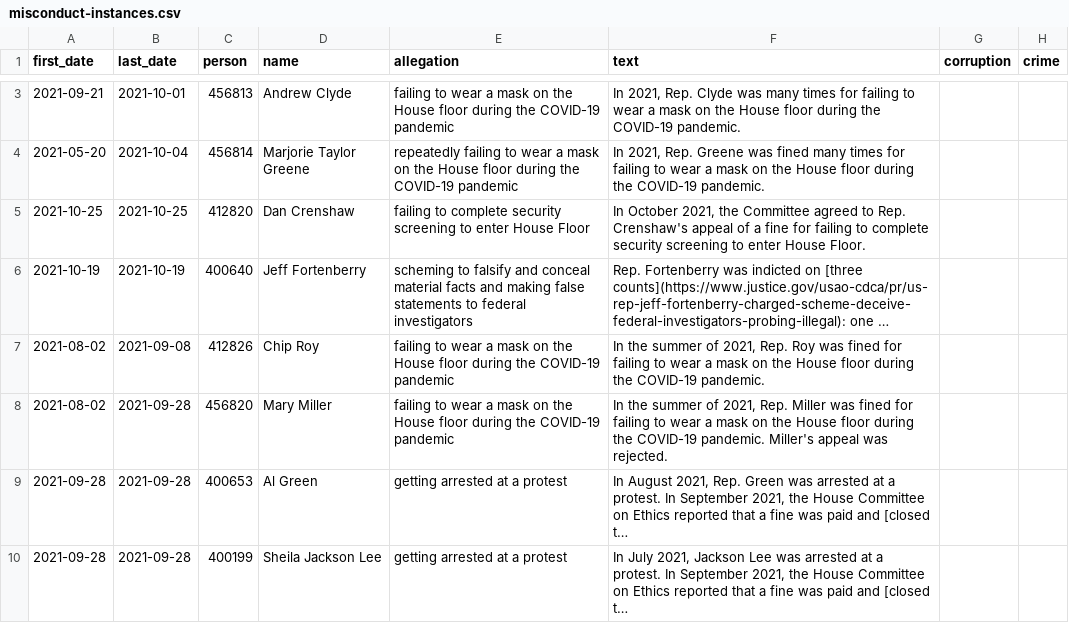
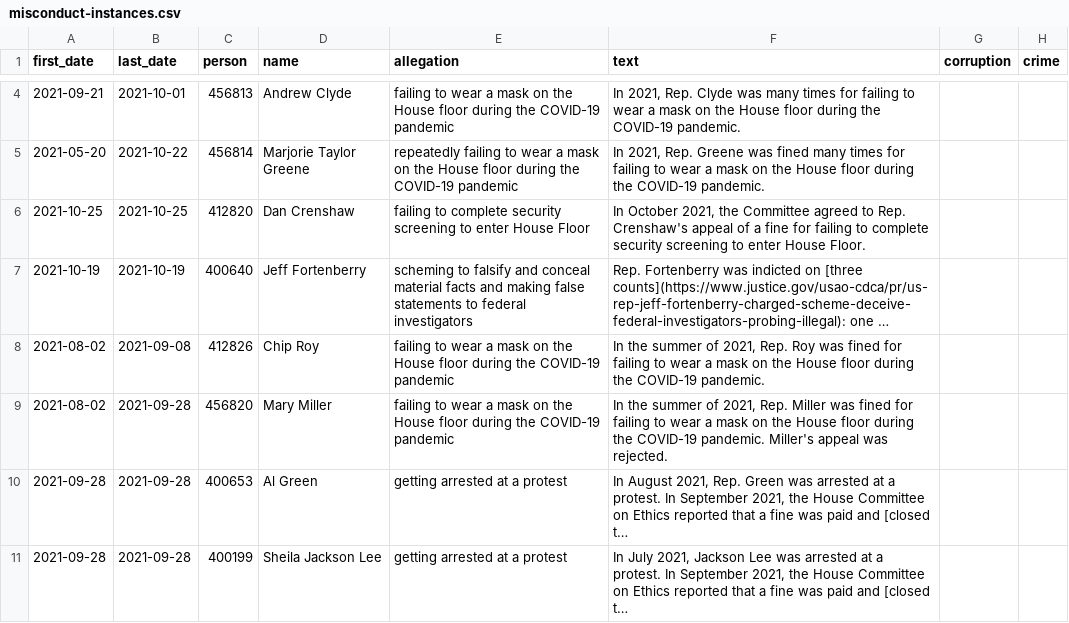
Before and after one commit to govtrack/misconduct, a CSV file: misconduct-instances.csv, drawn as a sheet; only a part is shown, gaps mark what is left out; long unchanged cells end in …; addresses are those after the commit; the diff covers the shown part only; the diff names each change by its address in the sheet, - before the commit and + after, or states it on an @@ line.

```diff
--- a/misconduct-instances.csv
+++ b/misconduct-instances.csv
-B5 (last_date): 2021-10-04
+B5 (last_date): 2021-10-22
```
Also changed, not shown: 1 added row and 3 edited cells elsewhere in this file, 1 other file.
